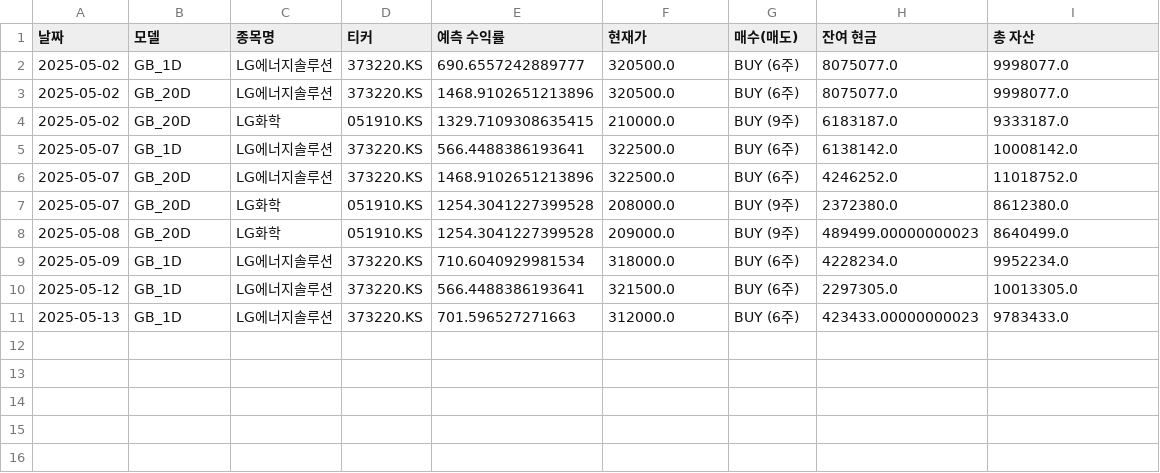
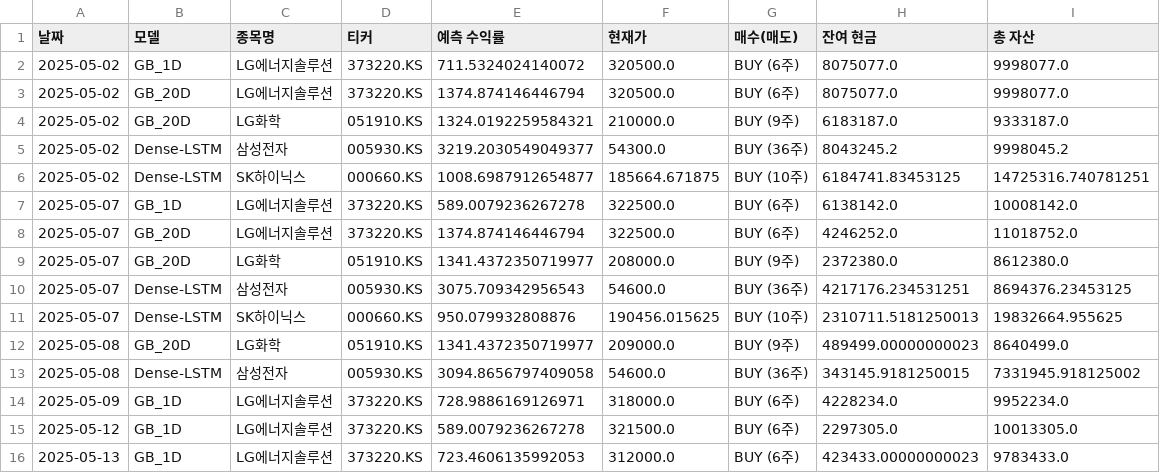
Before and after one commit to chesin1/-stock-ai-kr, a CSV file: data/kr_simulation_result_simple.csv, drawn as a sheet.

```diff
--- a/data/kr_simulation_result_simple.csv
+++ b/data/kr_simulation_result_simple.csv
@@ -1,11 +1,16 @@
 날짜,모델,종목명,티커,예측 수익률,현재가,매수(매도),잔여 현금,총 자산
-2025-05-02,GB_1D,LG에너지솔루션,373220.KS,690.6557242889777,320500.0,BUY (6주),8075077.0,9998077.0
-2025-05-02,GB_20D,LG에너지솔루션,373220.KS,1468.9102651213896,320500.0,BUY (6주),8075077.0,9998077.0
-2025-05-02,GB_20D,LG화학,051910.KS,1329.7109308635415,210000.0,BUY (9주),6183187.0,9333187.0
-2025-05-07,GB_1D,LG에너지솔루션,373220.KS,566.4488386193641,322500.0,BUY (6주),6138142.0,10008142.0
-2025-05-07,GB_20D,LG에너지솔루션,373220.KS,1468.9102651213896,322500.0,BUY (6주),4246252.0,11018752.0
-2025-05-07,GB_20D,LG화학,051910.KS,1254.3041227399528,208000.0,BUY (9주),2372380.0,8612380.0
-2025-05-08,GB_20D,LG화학,051910.KS,1254.3041227399528,209000.0,BUY (9주),489499.00000000023,8640499.0
-2025-05-09,GB_1D,LG에너지솔루션,373220.KS,710.6040929981534,318000.0,BUY (6주),4228234.0,9952234.0
-2025-05-12,GB_1D,LG에너지솔루션,373220.KS,566.4488386193641,321500.0,BUY (6주),2297305.0,10013305.0
-2025-05-13,GB_1D,LG에너지솔루션,373220.KS,701.596527271663,312000.0,BUY (6주),423433.00000000023,9783433.0
+2025-05-02,GB_1D,LG에너지솔루션,373220.KS,711.5324024140072,320500.0,BUY (6주),8075077.0,9998077.0
+2025-05-02,GB_20D,LG에너지솔루션,373220.KS,1374.874146446794,320500.0,BUY (6주),8075077.0,9998077.0
+2025-05-02,GB_20D,LG화학,051910.KS,1324.0192259584321,210000.0,BUY (9주),6183187.0,9333187.0
+2025-05-02,Dense-LSTM,삼성전자,005930.KS,3219.2030549049377,54300.0,BUY (36주),8043245.2,9998045.2
+2025-05-02,Dense-LSTM,SK하이닉스,000660.KS,1008.6987912654877,185664.671875,BUY (10주),6184741.83453125,14725316.740781251
+2025-05-07,GB_1D,LG에너지솔루션,373220.KS,589.0079236267278,322500.0,BUY (6주),6138142.0,10008142.0
+2025-05-07,GB_20D,LG에너지솔루션,373220.KS,1374.874146446794,322500.0,BUY (6주),4246252.0,11018752.0
+2025-05-07,GB_20D,LG화학,051910.KS,1341.4372350719977,208000.0,BUY (9주),2372380.0,8612380.0
+2025-05-07,Dense-LSTM,삼성전자,005930.KS,3075.709342956543,54600.0,BUY (36주),4217176.234531251,8694376.23453125
+2025-05-07,Dense-LSTM,SK하이닉스,000660.KS,950.079932808876,190456.015625,BUY (10주),2310711.5181250013,19832664.955625
+2025-05-08,GB_20D,LG화학,051910.KS,1341.4372350719977,209000.0,BUY (9주),489499.00000000023,8640499.0
+2025-05-08,Dense-LSTM,삼성전자,005930.KS,3094.8656797409058,54600.0,BUY (36주),343145.9181250015,7331945.918125002
+2025-05-09,GB_1D,LG에너지솔루션,373220.KS,728.9886169126971,318000.0,BUY (6주),4228234.0,9952234.0
+2025-05-12,GB_1D,LG에너지솔루션,373220.KS,589.0079236267278,321500.0,BUY (6주),2297305.0,10013305.0
+2025-05-13,GB_1D,LG에너지솔루션,373220.KS,723.4606135992053,312000.0,BUY (6주),423433.00000000023,9783433.0
```
Also changed, not shown: data/kr_predicted_with_scores.csv.
